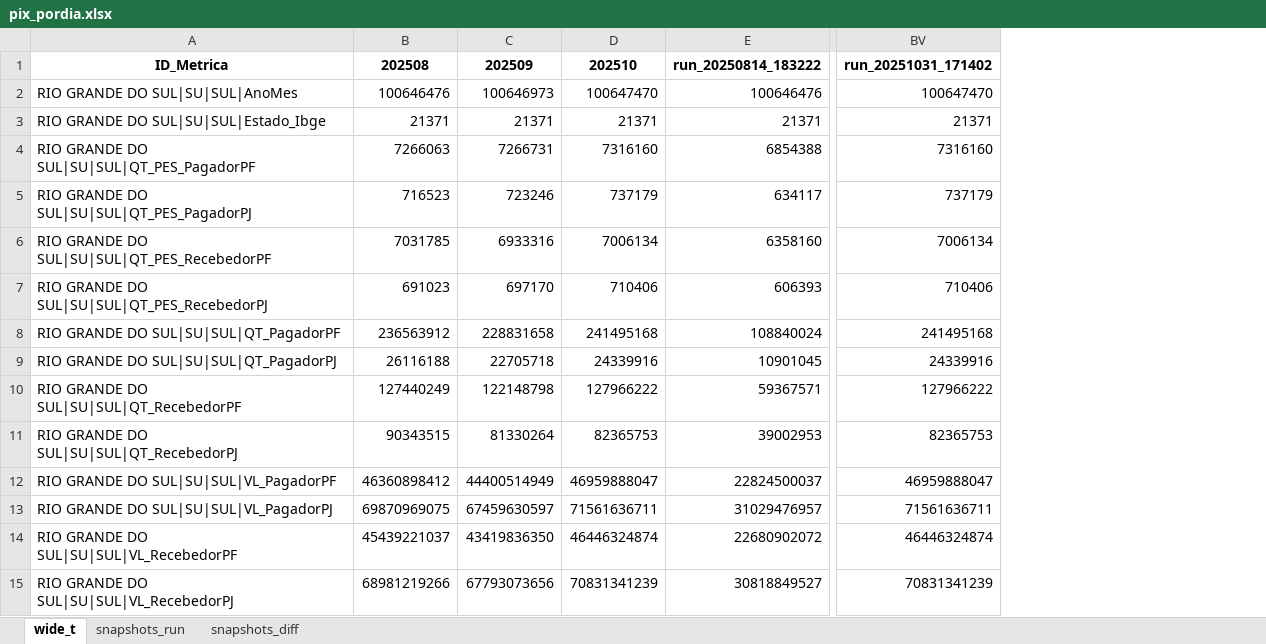
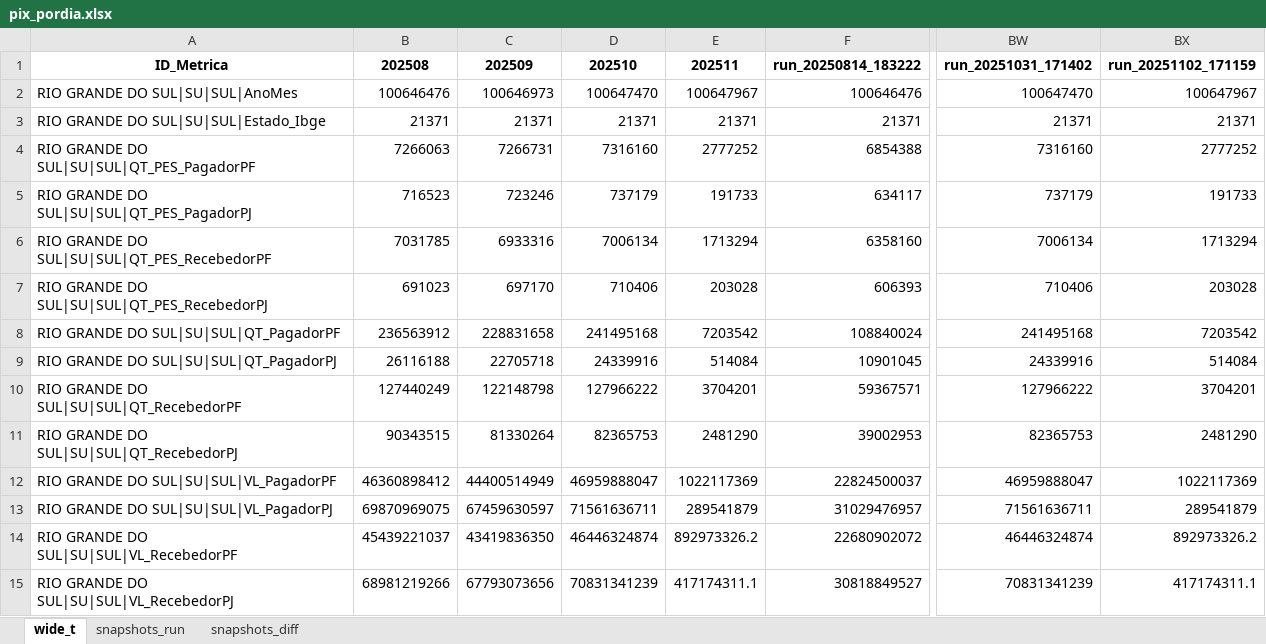
Before and after one commit to crissavieira-ctrl/pix, an Excel workbook: pix_pordia.xlsx, sheet wide_t, drawn as a sheet; only a part is shown, gaps mark what is left out; values as stored, in another font and other column widths than the file's, no borders; the diff names each change by its address in the sheet, - before the commit and + after, or states it on an @@ line.

```diff
--- a/pix_pordia.xlsx (sheet wide_t)
+++ b/pix_pordia.xlsx (sheet wide_t)
+column E (202511), rows 2-15: 100647967 | 21371 | 2777252 | 191733 | 1713294 | 203028 | 7203542 | 514084 | 3704201 | 2481290 | 1022117369 | 289541879 | 892973326.2 | 417174311.1
+column BX (run_20251102_171159), rows 2-15: 100647967 | 21371 | 2777252 | 191733 | 1713294 | 203028 | 7203542 | 514084 | 3704201 | 2481290 | 1022117369 | 289541879 | 892973326.2 | 417174311.1
```
Also changed, not shown: sheet snapshots_run, sheet snapshots_diff.
